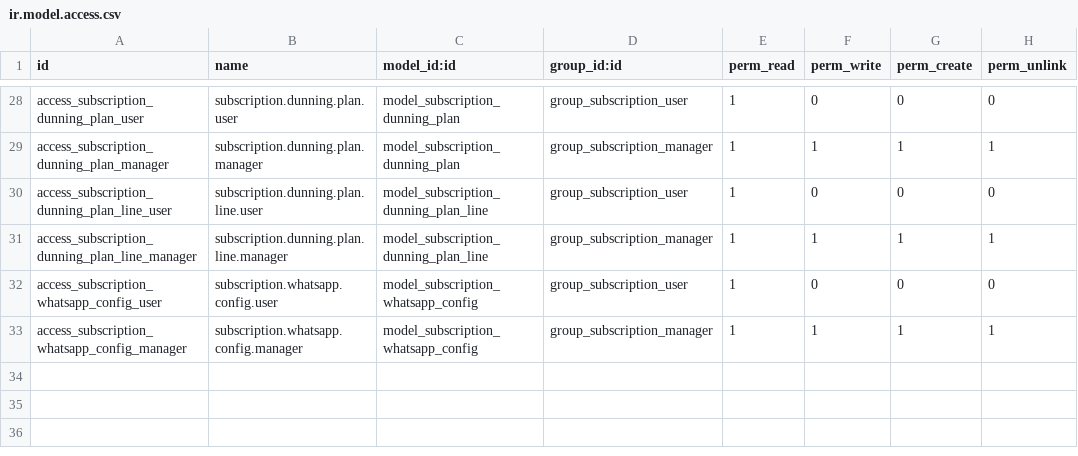
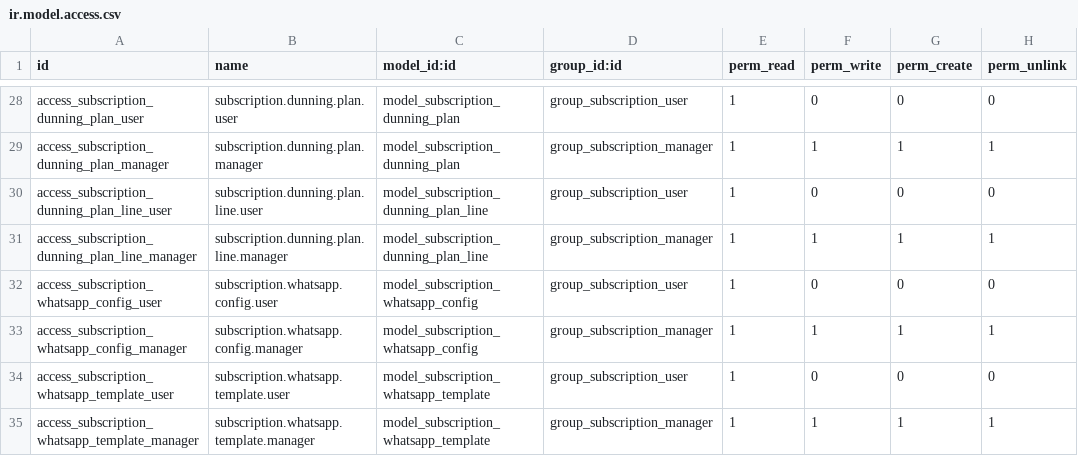
Before and after one commit to CybroOdooDev/Mihna_repo, a CSV file: security/ir.model.access.csv, drawn as a sheet; only a part is shown, gaps mark what is left out; the diff names each change by its address in the sheet, - before the commit and + after, or states it on an @@ line.

Commit message:
[ADD]automated billing subscription_management

```diff
--- a/security/ir.model.access.csv
+++ b/security/ir.model.access.csv
+row 34: access_subscription_whatsapp_template_user | subscription.whatsapp.template.user | model_subscription_whatsapp_template | group_subscription_user | 1 | 0 | 0 | 0
+row 35: access_subscription_whatsapp_template_manager | subscription.whatsapp.template.manager | model_subscription_whatsapp_template | group_subscription_manager | 1 | 1 | 1 | 1
```
Also changed, not shown: 16 other files.
